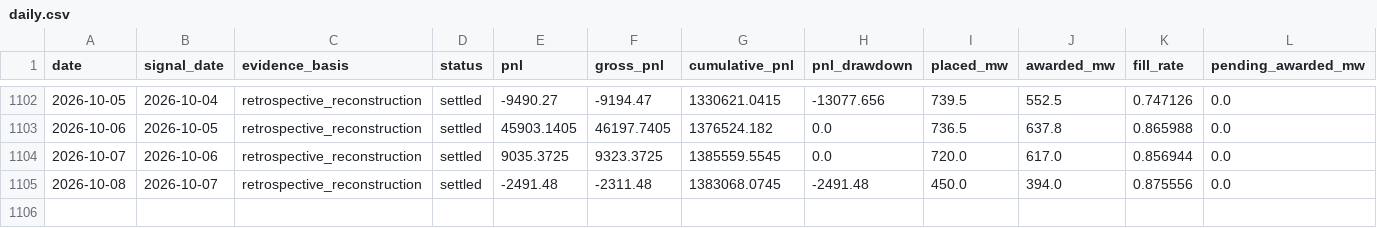
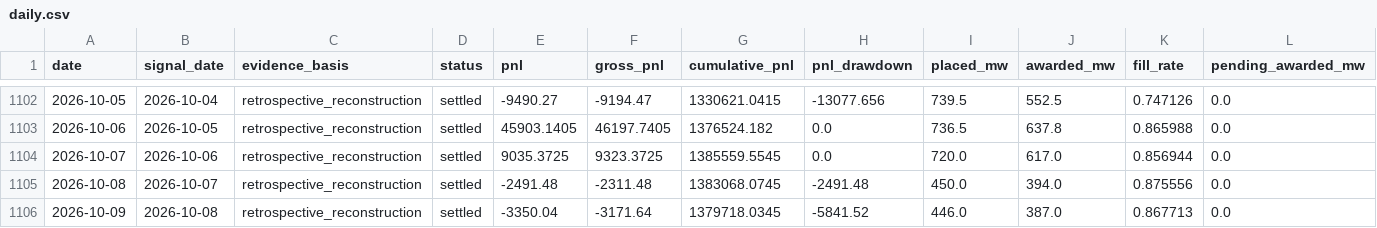
Before and after one commit to jameskim247/ptp-track-record, a CSV file: data/series-02/daily.csv, drawn as a sheet; only a part is shown, gaps mark what is left out; rows hold the shown columns only; the diff names each change by its address in the sheet, - before the commit and + after, or states it on an @@ line.

```diff
--- a/data/series-02/daily.csv
+++ b/data/series-02/daily.csv
+row 1106: 2026-10-09 | 2026-10-08 | retrospective_reconstruction | settled | -3350.04 | -3171.64 | 1379718.0345 | -5841.52 | 446.0 | 387.0 | 0.867713 | 0.0
```
Also changed, not shown: data/series-01/daily.csv, data/series-01/monthly.csv, 11 other files.
